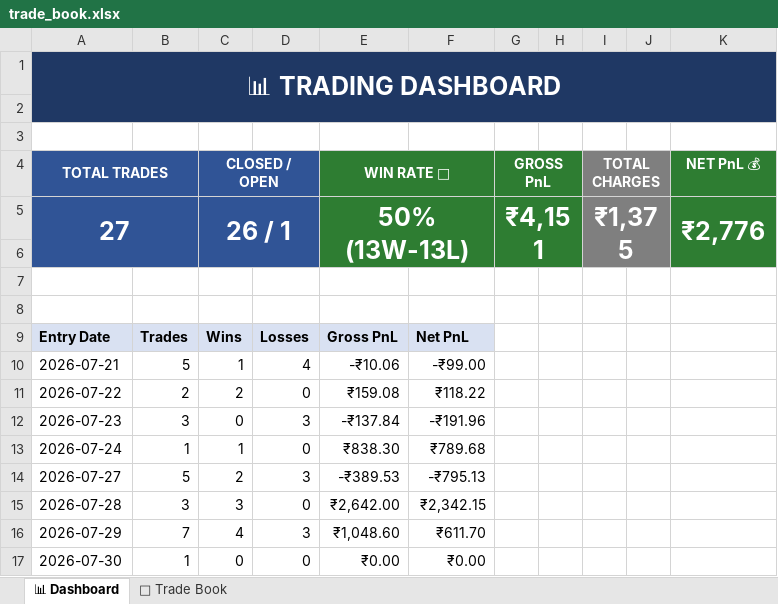
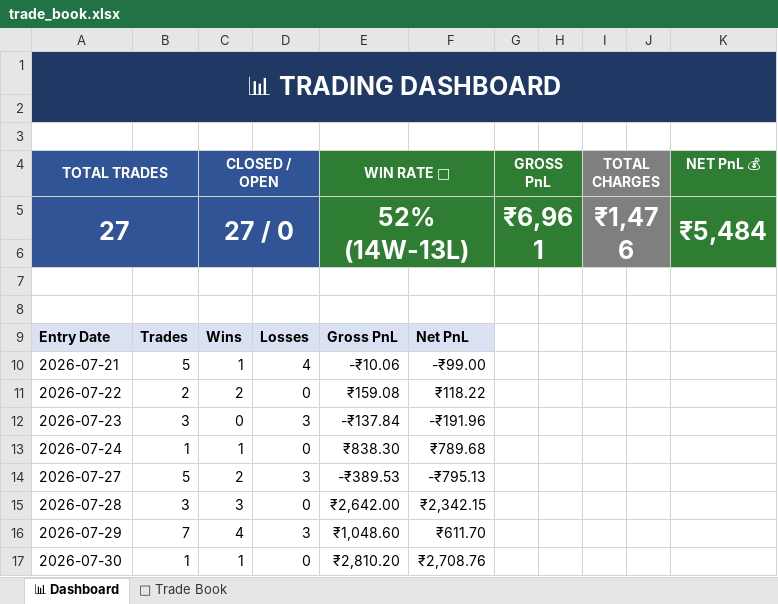
Before and after one commit to rashil0904/volume-daily, an Excel workbook: results/trade_book.xlsx, sheet 📊 Dashboard, drawn as a sheet; values as stored, in another font and other column widths than the file's, no borders; charts and pictures not drawn; the diff names each change by its address in the sheet, - before the commit and + after, or states it on an @@ line.

```diff
--- a/results/trade_book.xlsx (sheet 📊 Dashboard)
+++ b/results/trade_book.xlsx (sheet 📊 Dashboard)
-C5 (CLOSED / OPEN): 26 / 1
+C5 (CLOSED / OPEN): 27 / 0
-E5 (WIN RATE 🎯): 50% (13W-13L)
+E5 (WIN RATE 🎯): 52% (14W-13L)
-G5 (GROSS PnL): ₹4,151
+G5 (GROSS PnL): ₹6,961
-I5 (TOTAL CHARGES): ₹1,375
+I5 (TOTAL CHARGES): ₹1,476
-K5 (NET PnL 💰): ₹2,776
+K5 (NET PnL 💰): ₹5,484
-C17 (CLOSED / OPEN): 0
+C17 (CLOSED / OPEN): 1
-E17 (WIN RATE 🎯): ₹0.00
+E17 (WIN RATE 🎯): ₹2,810.20
-F17: ₹0.00
+F17: ₹2,708.76
```
Also changed, not shown: sheet 📅 Trade Book, 3 other files.
